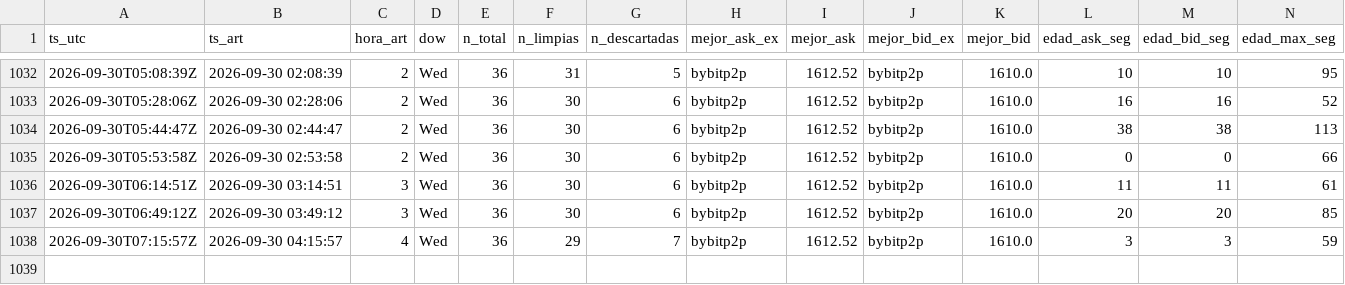
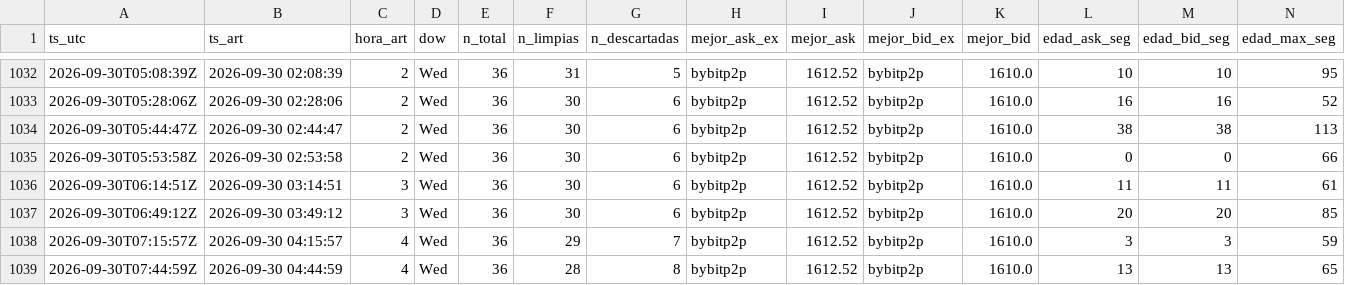
Before and after one commit to nahuelnob/observatorio-usdt, a CSV file: data/metricas.csv, drawn as a sheet; only a part is shown, gaps mark what is left out; rows hold the shown columns only; the diff names each change by its address in the sheet, - before the commit and + after, or states it on an @@ line.

```diff
--- a/data/metricas.csv
+++ b/data/metricas.csv
+row 1039: 2026-09-30T07:44:59Z | 2026-09-30 04:44:59 | 4 | Wed | 36 | 28 | 8 | bybitp2p | 1612.52 | bybitp2p | 1610.0 | 13 | 13 | 65
```
Also changed, not shown: data/raw/2026-09-30.csv.
